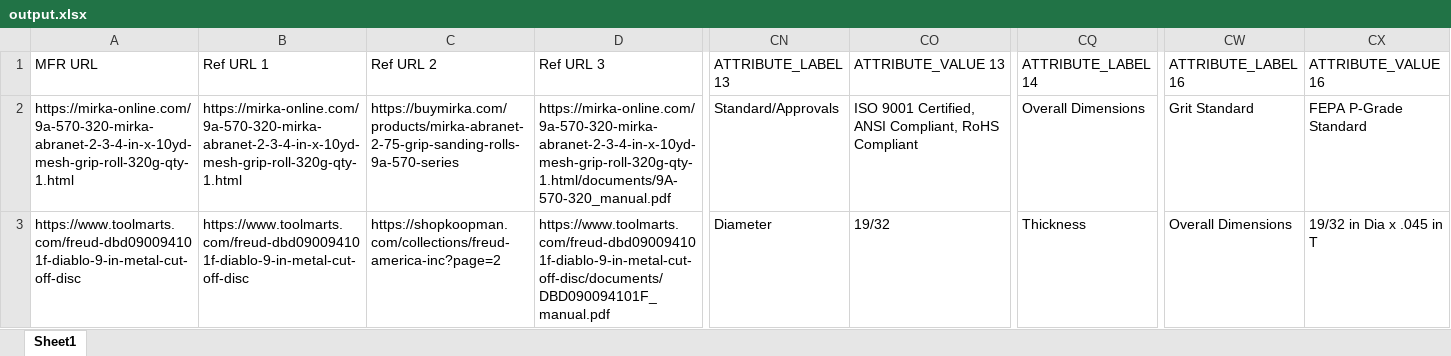
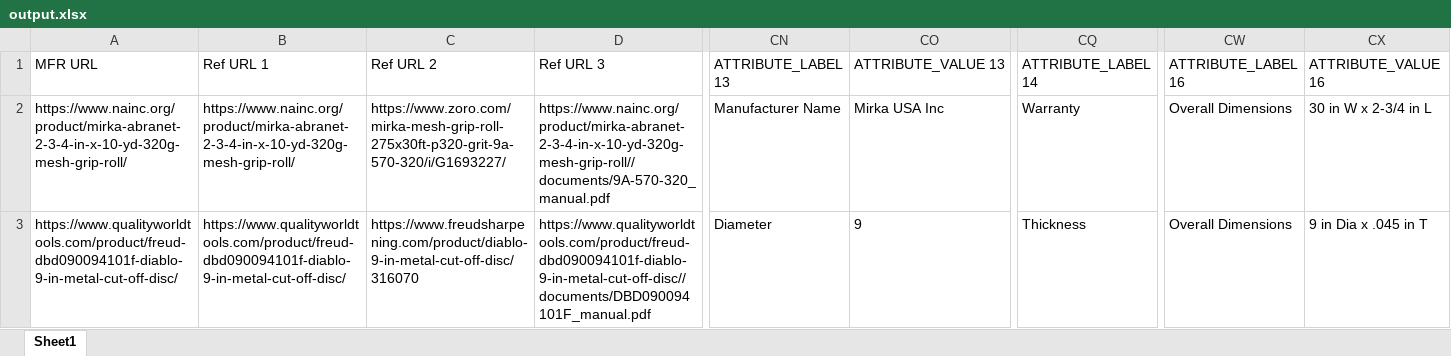
Before and after one commit to SharadJhanwar/OmniSpec, an Excel workbook: test_and_result/output.xlsx, sheet Sheet1, drawn as a sheet; only a part is shown, gaps mark what is left out; values as stored, in another font and other column widths than the file's, no borders; removed rows and columns are numbered as before the commit, all else as after; rows hold the shown columns only; the diff names each change by its address in the sheet, - before the commit and + after, or states it on an @@ line.

```diff
--- a/test_and_result/output.xlsx (sheet Sheet1)
+++ b/test_and_result/output.xlsx (sheet Sheet1)
-row 2: https://mirka-online.com/9a-570-320-mirka-abranet-2-3-4-in-x-10yd-mesh-grip-roll-320g-qty-1.html | https://mirka-online.com/9a-570-320-mirka-abranet-2-3-4-in-x-10yd-mesh-grip-roll-320g-qty-1.html | https://buymirka.com/products/mirka-abranet-2-75-grip-sanding-rolls-9a-570-series | https://mirka-online.com/9a-570-320-mirka-abranet-2-3-4-in-x-10yd-mesh-grip-roll-320g-qty-1.html/documents/9A-570-320_manual.pdf | Standard/Approvals | ISO 9001 Certified, ANSI Compliant, RoHS Compliant | Overall Dimensions | Grit Standard | FEPA P-Grade Standard
+row 2: https://www.nainc.org/product/mirka-abranet-2-3-4-in-x-10-yd-320g-mesh-grip-roll/ | https://www.nainc.org/product/mirka-abranet-2-3-4-in-x-10-yd-320g-mesh-grip-roll/ | https://www.zoro.com/mirka-mesh-grip-roll-275x30ft-p320-grit-9a-570-320/i/G1693227/ | https://www.nainc.org/product/mirka-abranet-2-3-4-in-x-10-yd-320g-mesh-grip-roll//documents/9A-570-320_manual.pdf | Manufacturer Name | Mirka USA Inc | Warranty | Overall Dimensions | 30 in W x 2-3/4 in L
-A3 (MFR URL): https://www.toolmarts.com/freud-dbd090094101f-diablo-9-in-metal-cut-off-disc
+A3 (MFR URL): https://www.qualityworldtools.com/product/freud-dbd090094101f-diablo-9-in-metal-cut-off-disc/
-B3 (Ref URL 1): https://www.toolmarts.com/freud-dbd090094101f-diablo-9-in-metal-cut-off-disc
+B3 (Ref URL 1): https://www.qualityworldtools.com/product/freud-dbd090094101f-diablo-9-in-metal-cut-off-disc/
-C3 (Ref URL 2): https://shopkoopman.com/collections/freud-america-inc?page=2
+C3 (Ref URL 2): https://www.freudsharpening.com/product/diablo-9-in-metal-cut-off-disc/316070
-D3 (Ref URL 3): https://www.toolmarts.com/freud-dbd090094101f-diablo-9-in-metal-cut-off-disc/documents/DBD090094101F_manual.pdf
+D3 (Ref URL 3): https://www.qualityworldtools.com/product/freud-dbd090094101f-diablo-9-in-metal-cut-off-disc//documents/DBD090094101F_manual.pdf
-CO3 (ATTRIBUTE_VALUE 13): 19/32
+CO3 (ATTRIBUTE_VALUE 13): 9
-CX3 (ATTRIBUTE_VALUE 16): 19/32 in Dia x .045 in T
+CX3 (ATTRIBUTE_VALUE 16): 9 in Dia x .045 in T
```
Also changed, not shown: 4 other files.
